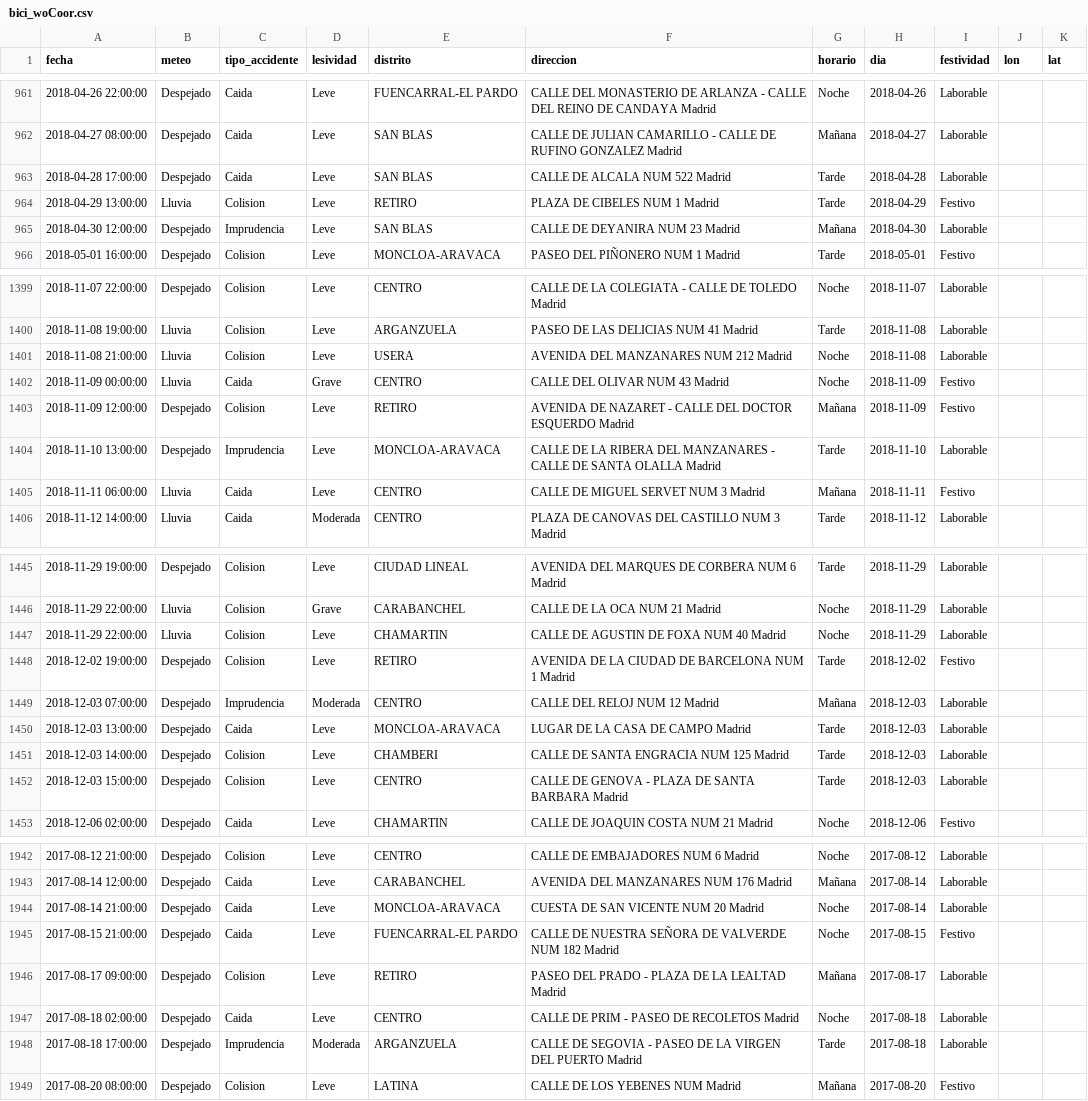
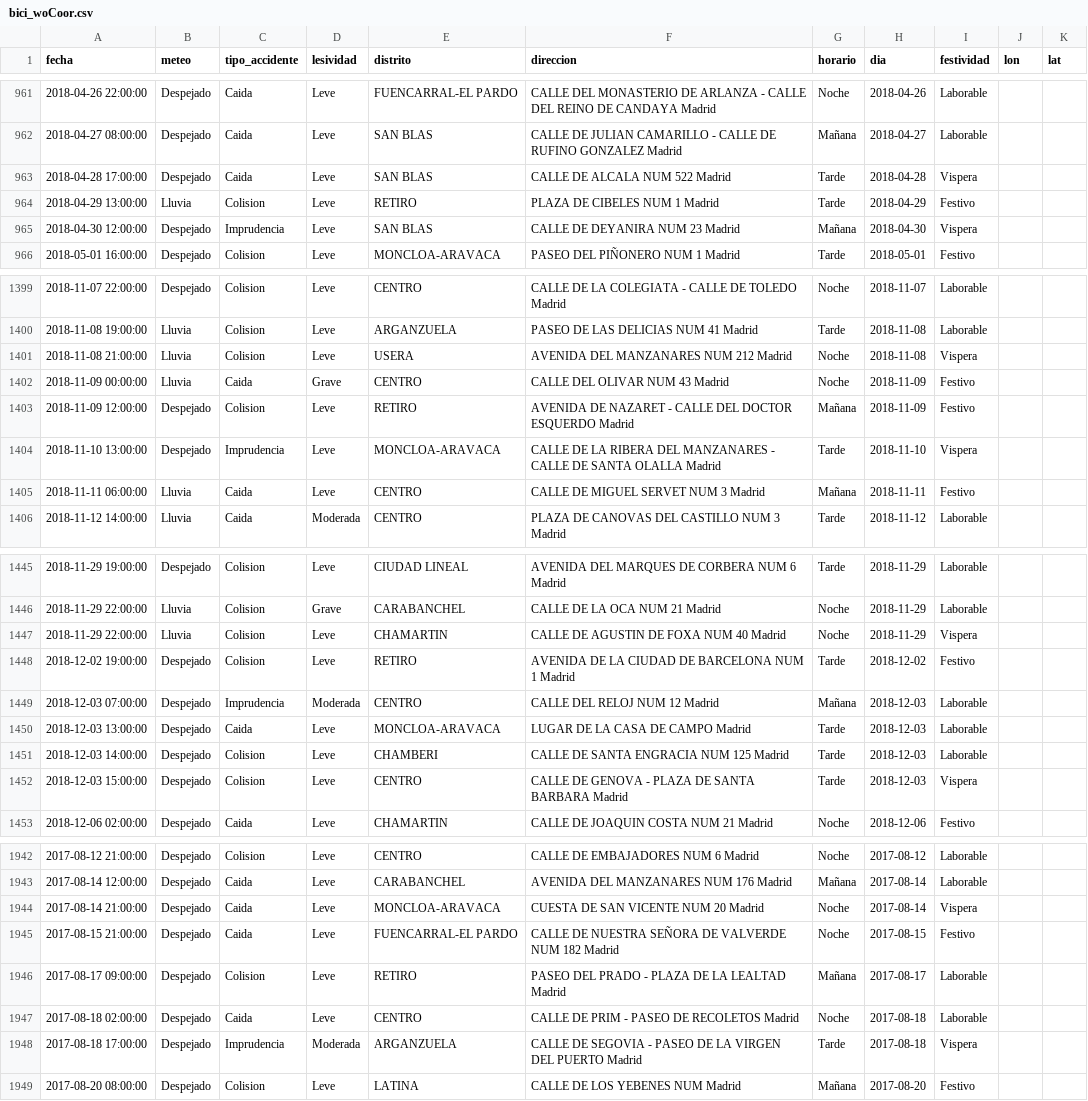
Before and after one commit to Ovion/Plan-B, a CSV file: input/clean_data/bici_woCoor.csv, drawn as a sheet; only a part is shown, gaps mark what is left out; the diff covers the shown part only; the diff names each change by its address in the sheet, - before the commit and + after, or states it on an @@ line.

```diff
--- a/input/clean_data/bici_woCoor.csv
+++ b/input/clean_data/bici_woCoor.csv
-I963 (festividad): Laborable
+I963 (festividad): Vispera
-I965 (festividad): Laborable
+I965 (festividad): Vispera
-I1401 (festividad): Laborable
+I1401 (festividad): Vispera
-I1404 (festividad): Laborable
+I1404 (festividad): Vispera
-I1447 (festividad): Laborable
+I1447 (festividad): Vispera
-I1452 (festividad): Laborable
+I1452 (festividad): Vispera
-I1944 (festividad): Laborable
+I1944 (festividad): Vispera
-I1948 (festividad): Laborable
+I1948 (festividad): Vispera
```
Also changed, not shown: 133 edited cells elsewhere in this file, 14 other files.
